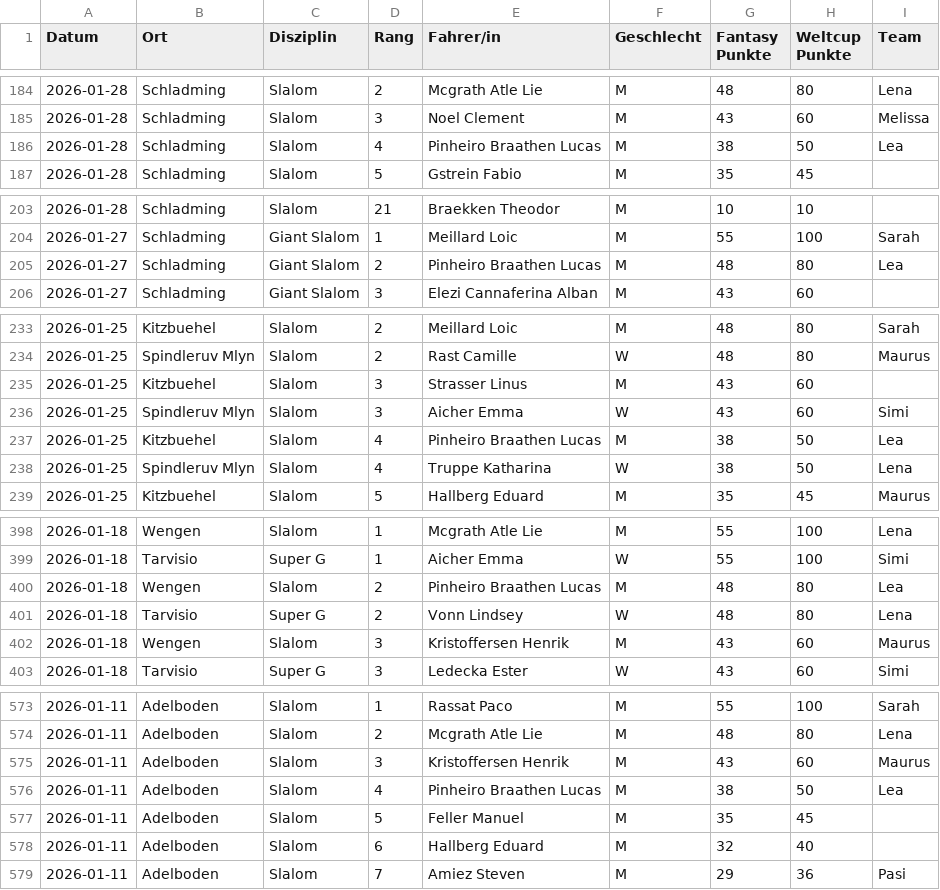
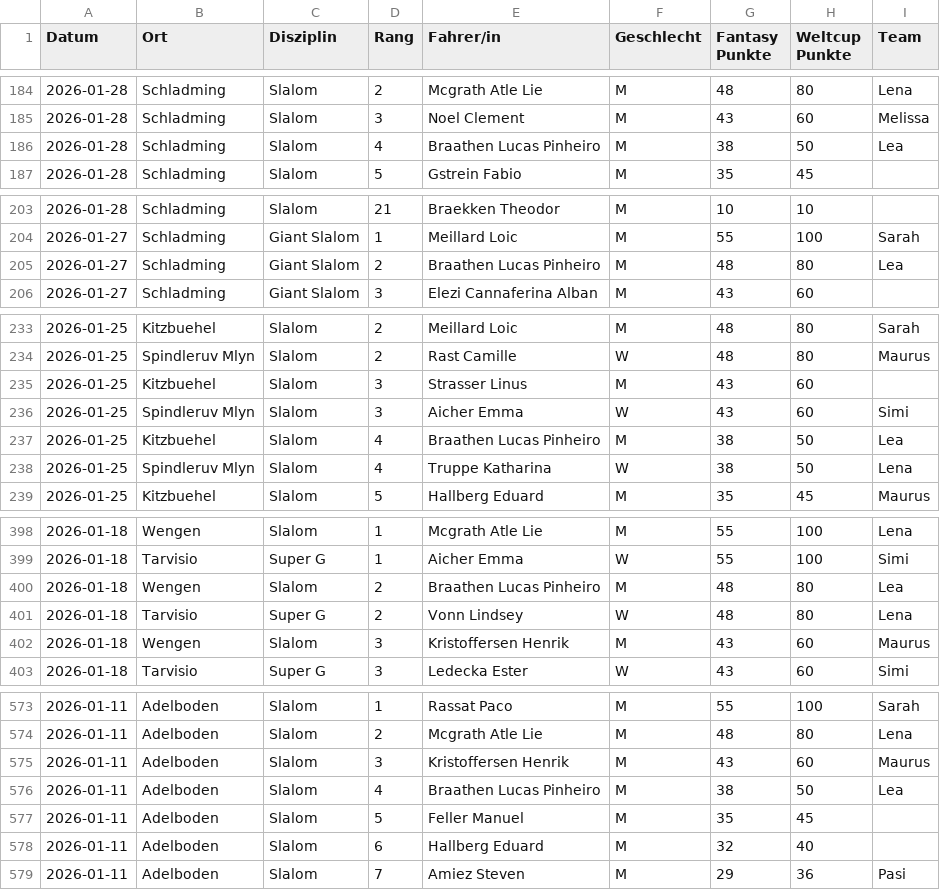
Before and after one commit to leasennch/skifantasy-results, a CSV file: unteresAaretal/fantasy_points_Unteres Aaretal_point_races.csv, drawn as a sheet; only a part is shown, gaps mark what is left out; the diff covers the shown part only.

```diff
--- a/unteresAaretal/fantasy_points_Unteres Aaretal_point_races.csv
+++ b/unteresAaretal/fantasy_points_Unteres Aaretal_point_races.csv
@@ -185,3 +185,3 @@ Datum,Ort,Disziplin,Rang,Fahrer/in,Geschlecht,Fantasy Punkte,Weltcup Punkte,Team
 2026-01-28,Schladming,Slalom,3,Noel Clement,M,43,60,Melissa
-2026-01-28,Schladming,Slalom,4,Pinheiro Braathen Lucas,M,38,50,Lea
+2026-01-28,Schladming,Slalom,4,Braathen Lucas Pinheiro,M,38,50,Lea
 2026-01-28,Schladming,Slalom,5,Gstrein Fabio,M,35,45,
@@ -204,3 +204,3 @@ Datum,Ort,Disziplin,Rang,Fahrer/in,Geschlecht,Fantasy Punkte,Weltcup Punkte,Team
 2026-01-27,Schladming,Giant Slalom,1,Meillard Loic,M,55,100,Sarah
-2026-01-27,Schladming,Giant Slalom,2,Pinheiro Braathen Lucas,M,48,80,Lea
+2026-01-27,Schladming,Giant Slalom,2,Braathen Lucas Pinheiro,M,48,80,Lea
 2026-01-27,Schladming,Giant Slalom,3,Elezi Cannaferina Alban,M,43,60,
@@ -236,3 +236,3 @@ Datum,Ort,Disziplin,Rang,Fahrer/in,Geschlecht,Fantasy Punkte,Weltcup Punkte,Team
 2026-01-25,Spindleruv Mlyn,Slalom,3,Aicher Emma,W,43,60,Simi
-2026-01-25,Kitzbuehel,Slalom,4,Pinheiro Braathen Lucas,M,38,50,Lea
+2026-01-25,Kitzbuehel,Slalom,4,Braathen Lucas Pinheiro,M,38,50,Lea
 2026-01-25,Spindleruv Mlyn,Slalom,4,Truppe Katharina,W,38,50,Lena
@@ -399,3 +399,3 @@ Datum,Ort,Disziplin,Rang,Fahrer/in,Geschlecht,Fantasy Punkte,Weltcup Punkte,Team
 2026-01-18,Tarvisio,Super G,1,Aicher Emma,W,55,100,Simi
-2026-01-18,Wengen,Slalom,2,Pinheiro Braathen Lucas,M,48,80,Lea
+2026-01-18,Wengen,Slalom,2,Braathen Lucas Pinheiro,M,48,80,Lea
 2026-01-18,Tarvisio,Super G,2,Vonn Lindsey,W,48,80,Lena
@@ -575,3 +575,3 @@ Datum,Ort,Disziplin,Rang,Fahrer/in,Geschlecht,Fantasy Punkte,Weltcup Punkte,Team
 2026-01-11,Adelboden,Slalom,3,Kristoffersen Henrik,M,43,60,Maurus
-2026-01-11,Adelboden,Slalom,4,Pinheiro Braathen Lucas,M,38,50,Lea
+2026-01-11,Adelboden,Slalom,4,Braathen Lucas Pinheiro,M,38,50,Lea
 2026-01-11,Adelboden,Slalom,5,Feller Manuel,M,35,45,
```
Also changed, not shown: 8 edited cells elsewhere in this file, watson/fantasy_points_watson_point_races.csv, wissi/fantasy_points_wissi_point_races.csv, 3 other files.
